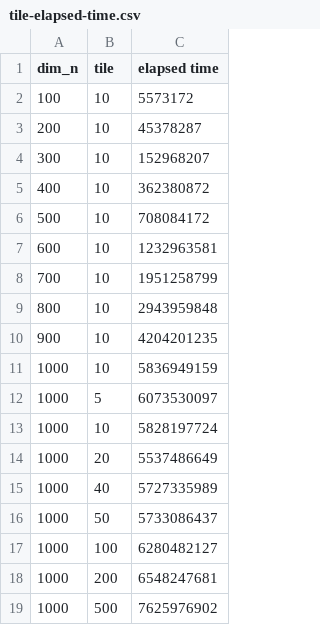
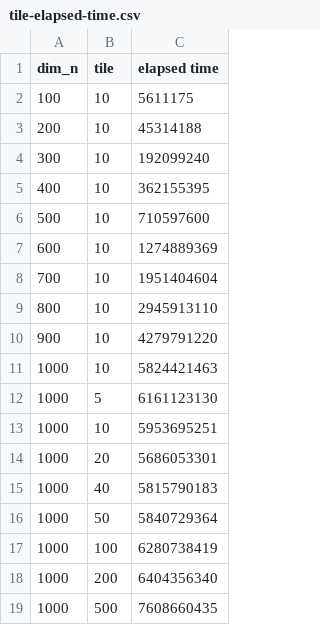
Before and after one commit to hp394/ECE5720, a CSV file: HW1/tile-elapsed-time.csv, drawn as a sheet.

```diff
--- a/HW1/tile-elapsed-time.csv
+++ b/HW1/tile-elapsed-time.csv
@@ -1,19 +1,19 @@
 dim_n,tile,elapsed time
-100,10,5573172
-200,10,45378287
-300,10,152968207
-400,10,362380872
-500,10,708084172
-600,10,1232963581
-700,10,1951258799
-800,10,2943959848
-900,10,4204201235
-1000,10,5836949159
-1000,5,6073530097
-1000,10,5828197724
-1000,20,5537486649
-1000,40,5727335989
-1000,50,5733086437
-1000,100,6280482127
-1000,200,6548247681
-1000,500,7625976902
+100,10,5611175
+200,10,45314188
+300,10,192099240
+400,10,362155395
+500,10,710597600
+600,10,1274889369
+700,10,1951404604
+800,10,2945913110
+900,10,4279791220
+1000,10,5824421463
+1000,5,6161123130
+1000,10,5953695251
+1000,20,5686053301
+1000,40,5815790183
+1000,50,5840729364
+1000,100,6280738419
+1000,200,6404356340
+1000,500,7608660435
```
Also changed, not shown: HW1/pt-elapsed-time.csv, 4 other files.
